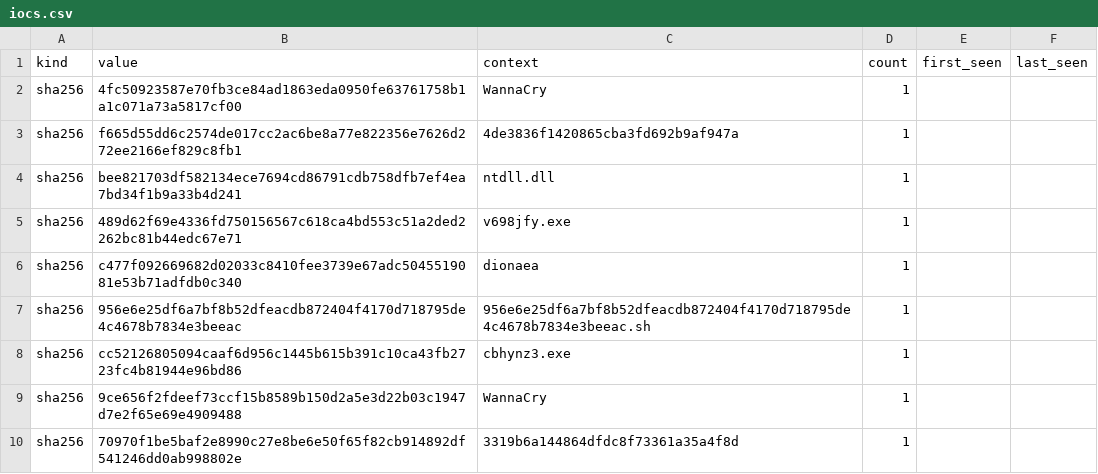
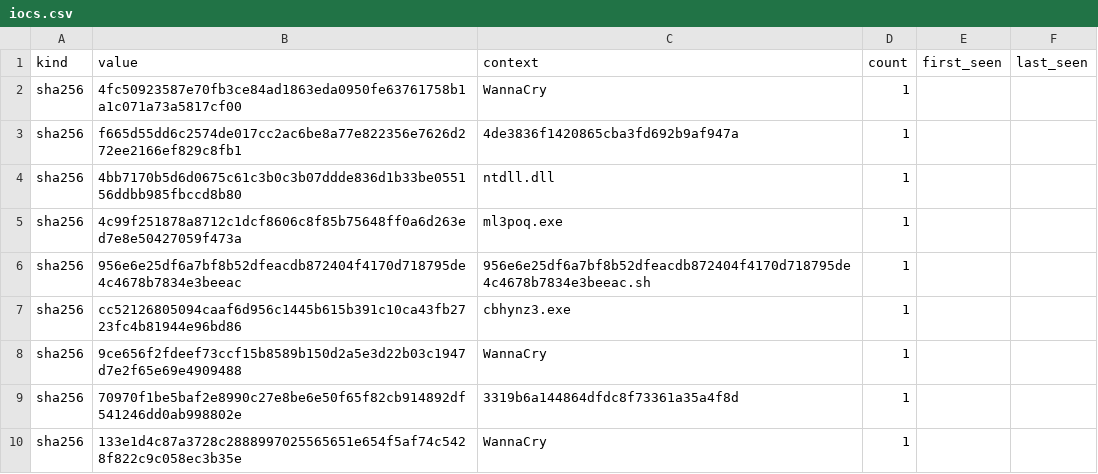
Before and after one commit to unerror/security, a CSV file: feeds/honeypot/iocs.csv, drawn as a sheet; only a part is shown; the shorter side is filled out with more unchanged rows; the diff covers the shown part only.

```diff
--- a/feeds/honeypot/iocs.csv
+++ b/feeds/honeypot/iocs.csv
@@ -3,5 +3,4 @@ sha256,4fc50923587e70fb3ce84ad1863eda0950fe63761758b1a1c071a73a5817cf00,WannaCry
 sha256,f665d55dd6c2574de017cc2ac6be8a77e822356e7626d272ee2166ef829c8fb1,4de3836f1420865cba3fd692b9af947a,1,,
-sha256,bee821703df582134ece7694cd86791cdb758dfb7ef4ea7bd34f1b9a33b4d241,ntdll.dll,1,,
-sha256,489d62f69e4336fd750156567c618ca4bd553c51a2ded2262bc81b44edc67e71,v698jfy.exe,1,,
-sha256,c477f092669682d02033c8410fee3739e67adc5045519081e53b71adfdb0c340,dionaea,1,,
+sha256,4bb7170b5d6d0675c61c3b0c3b07ddde836d1b33be055156ddbb985fbccd8b80,ntdll.dll,1,,
+sha256,4c99f251878a8712c1dcf8606c8f85b75648ff0a6d263ed7e8e50427059f473a,ml3poq.exe,1,,
 sha256,956e6e25df6a7bf8b52dfeacdb872404f4170d718795de4c4678b7834e3beeac,956e6e25df6a7bf8b52dfeacdb872404f4170d718795de4c4678b7834e3beeac.sh,1,,
```
Also changed, not shown: 4 added rows, 5 removed rows and 8 edited cells elsewhere in this file, 15 other files.
